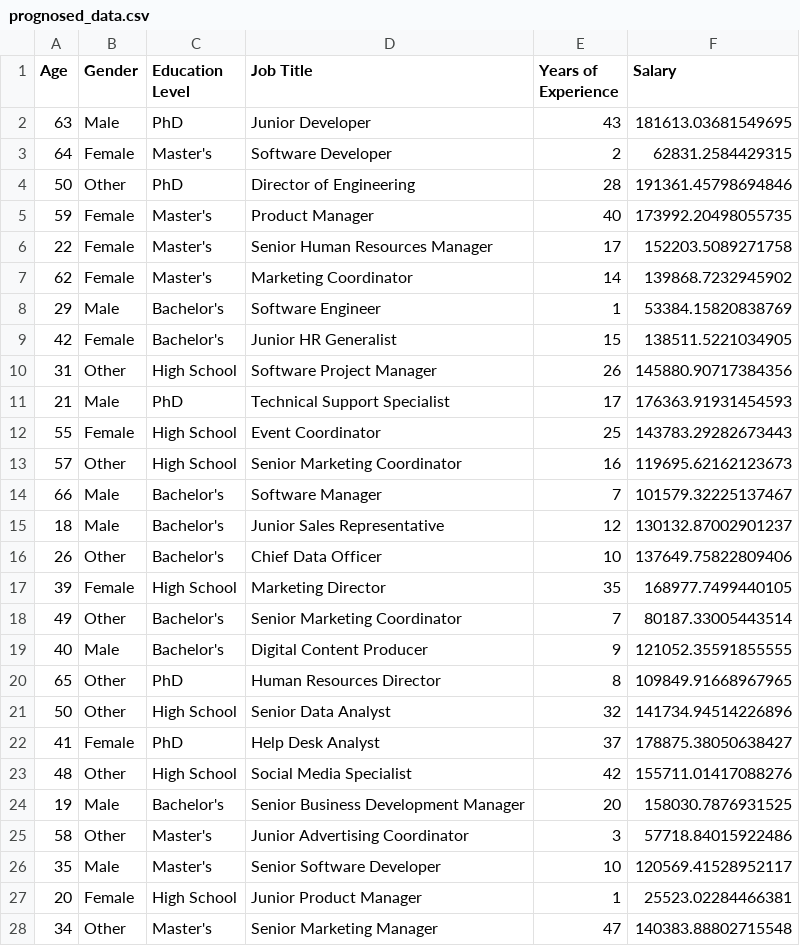
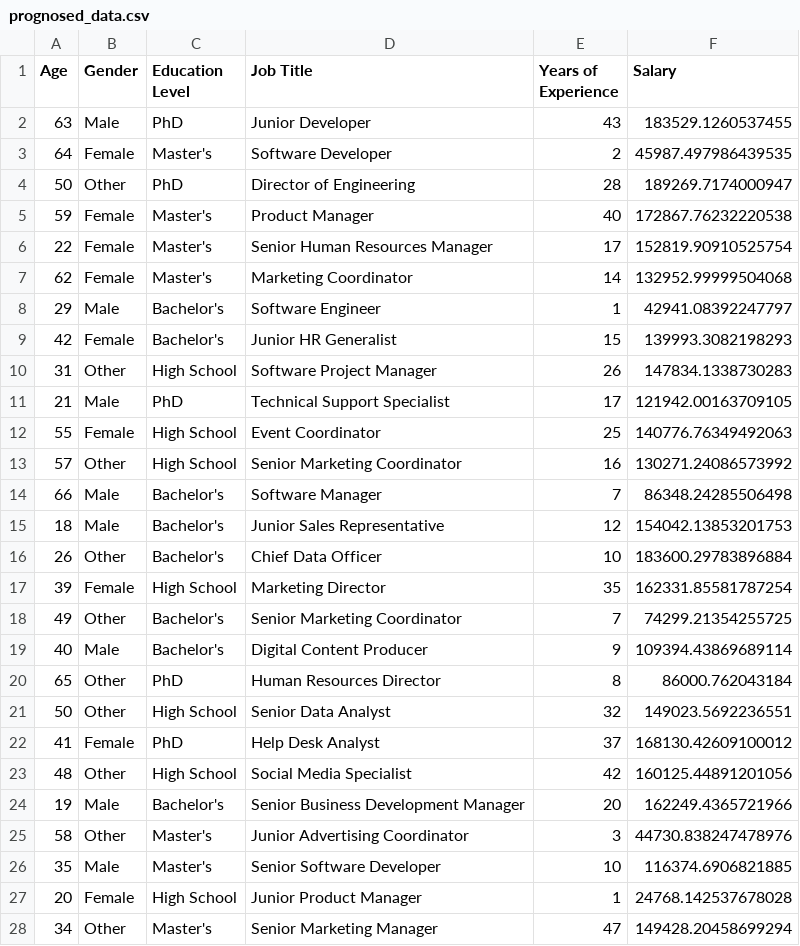
Before and after one commit to RunningFrogs/Bias-demonstration, a CSV file: models/ethical/datasets/prognosed_data/prognosed_data.csv, drawn as a sheet; only a part is shown; the diff covers the shown part only.

```diff
--- a/models/ethical/datasets/prognosed_data/prognosed_data.csv
+++ b/models/ethical/datasets/prognosed_data/prognosed_data.csv
@@ -1,28 +1,28 @@
 Age,Gender,Education Level,Job Title,Years of Experience,Salary
-63,Male,PhD,Junior Developer,43,181613.03681549695
-64,Female,Master's,Software Developer,2,62831.2584429315
-50,Other,PhD,Director of Engineering,28,191361.45798694846
-59,Female,Master's,Product Manager,40,173992.20498055735
-22,Female,Master's,Senior Human Resources Manager,17,152203.5089271758
-62,Female,Master's,Marketing Coordinator,14,139868.7232945902
-29,Male,Bachelor's,Software Engineer,1,53384.15820838769
-42,Female,Bachelor's,Junior HR Generalist,15,138511.5221034905
-31,Other,High School,Software Project Manager,26,145880.90717384356
-21,Male,PhD,Technical Support Specialist,17,176363.91931454593
-55,Female,High School,Event Coordinator,25,143783.29282673443
-57,Other,High School,Senior Marketing Coordinator,16,119695.62162123673
-66,Male,Bachelor's,Software Manager,7,101579.32225137467
-18,Male,Bachelor's,Junior Sales Representative,12,130132.87002901237
-26,Other,Bachelor's,Chief Data Officer,10,137649.75822809406
-39,Female,High School,Marketing Director,35,168977.7499440105
-49,Other,Bachelor's,Senior Marketing Coordinator,7,80187.33005443514
-40,Male,Bachelor's,Digital Content Producer,9,121052.35591855555
-65,Other,PhD,Human Resources Director,8,109849.91668967965
-50,Other,High School,Senior Data Analyst,32,141734.94514226896
-41,Female,PhD,Help Desk Analyst,37,178875.38050638427
-48,Other,High School,Social Media Specialist,42,155711.01417088276
-19,Male,Bachelor's,Senior Business Development Manager,20,158030.7876931525
-58,Other,Master's,Junior Advertising Coordinator,3,57718.84015922486
-35,Male,Master's,Senior Software Developer,10,120569.41528952117
-20,Female,High School,Junior Product Manager,1,25523.02284466381
-34,Other,Master's,Senior Marketing Manager,47,140383.88802715548
+63,Male,PhD,Junior Developer,43,183529.1260537455
+64,Female,Master's,Software Developer,2,45987.497986439535
+50,Other,PhD,Director of Engineering,28,189269.7174000947
+59,Female,Master's,Product Manager,40,172867.76232220538
+22,Female,Master's,Senior Human Resources Manager,17,152819.90910525754
+62,Female,Master's,Marketing Coordinator,14,132952.99999504068
+29,Male,Bachelor's,Software Engineer,1,42941.08392247797
+42,Female,Bachelor's,Junior HR Generalist,15,139993.3082198293
+31,Other,High School,Software Project Manager,26,147834.1338730283
+21,Male,PhD,Technical Support Specialist,17,121942.00163709105
+55,Female,High School,Event Coordinator,25,140776.76349492063
+57,Other,High School,Senior Marketing Coordinator,16,130271.24086573992
+66,Male,Bachelor's,Software Manager,7,86348.24285506498
+18,Male,Bachelor's,Junior Sales Representative,12,154042.13853201753
+26,Other,Bachelor's,Chief Data Officer,10,183600.29783896884
+39,Female,High School,Marketing Director,35,162331.85581787254
+49,Other,Bachelor's,Senior Marketing Coordinator,7,74299.21354255725
+40,Male,Bachelor's,Digital Content Producer,9,109394.43869689114
+65,Other,PhD,Human Resources Director,8,86000.762043184
+50,Other,High School,Senior Data Analyst,32,149023.5692236551
+41,Female,PhD,Help Desk Analyst,37,168130.42609100012
+48,Other,High School,Social Media Specialist,42,160125.44891201056
+19,Male,Bachelor's,Senior Business Development Manager,20,162249.4365721966
+58,Other,Master's,Junior Advertising Coordinator,3,44730.838247478976
+35,Male,Master's,Senior Software Developer,10,116374.6906821885
+20,Female,High School,Junior Product Manager,1,24768.142537678028
+34,Other,Master's,Senior Marketing Manager,47,149428.20458699294
```
Also changed, not shown: 73 edited cells elsewhere in this file, 37 other files.
